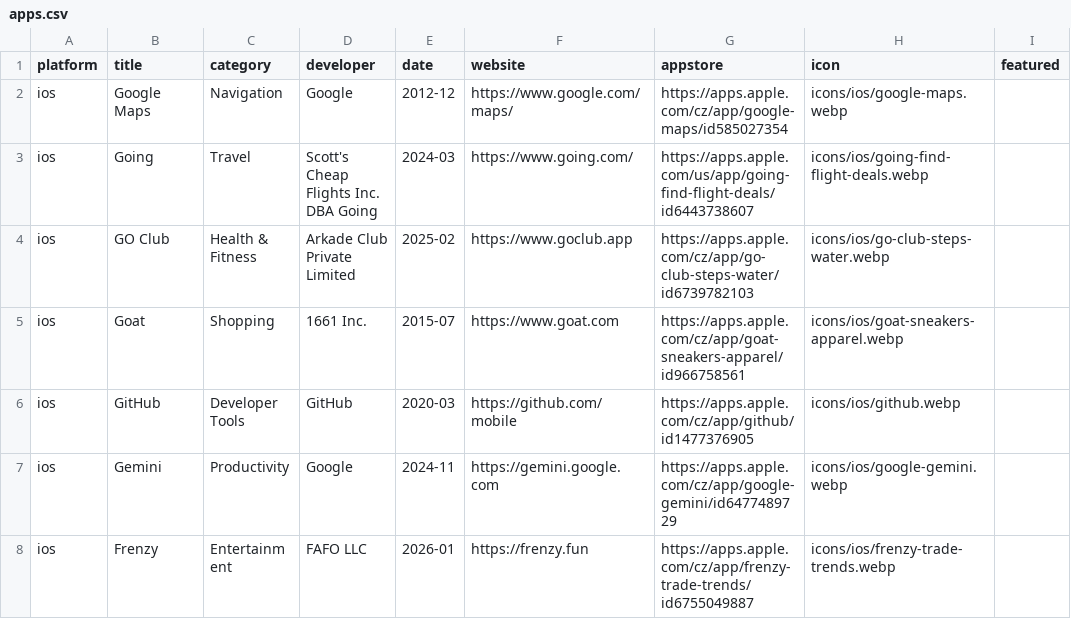
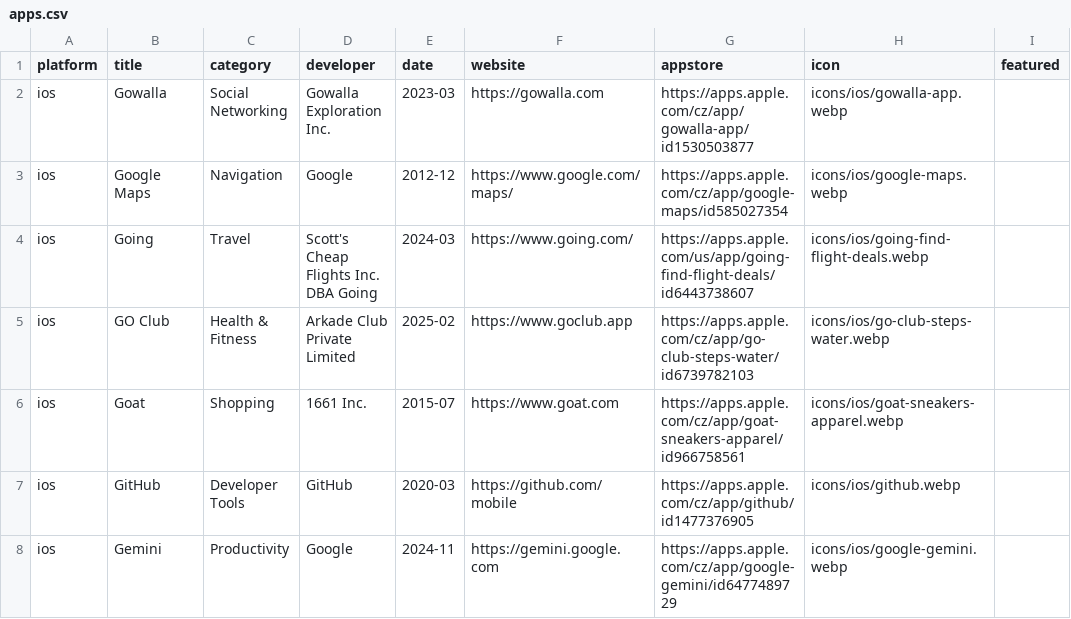
Before and after one commit to Manekenthe/IconSpace, a CSV file: data/apps.csv, drawn as a sheet; only a part is shown; the shorter side is filled out with more unchanged rows.

Commit message:
Update apps.csv

```diff
--- a/data/apps.csv
+++ b/data/apps.csv
@@ -1,2 +1,3 @@
 platform,title,category,developer,date,website,appstore,icon,featured
+ios,Gowalla,Social Networking,Gowalla Exploration Inc.,2023-03,https://gowalla.com,https://apps.apple.com/cz/app/gowalla-app/id1530503877,icons/ios/gowalla-app.webp,
 ios,Google Maps,Navigation,Google,2012-12,https://www.google.com/maps/,https://apps.apple.com/cz/app/google-maps/id585027354,icons/ios/google-maps.webp,
```
